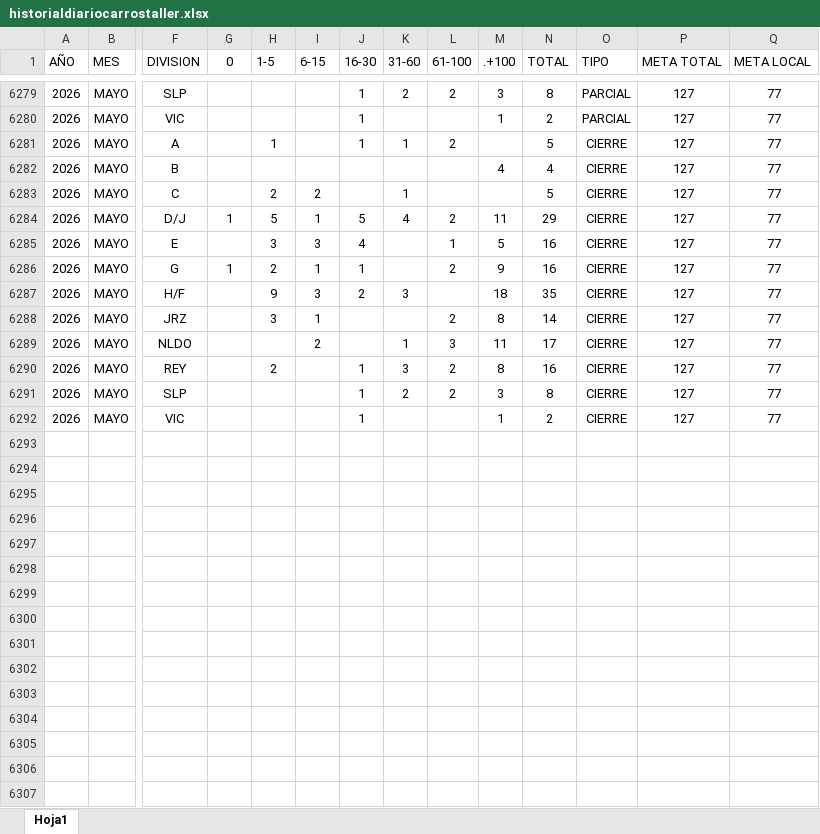
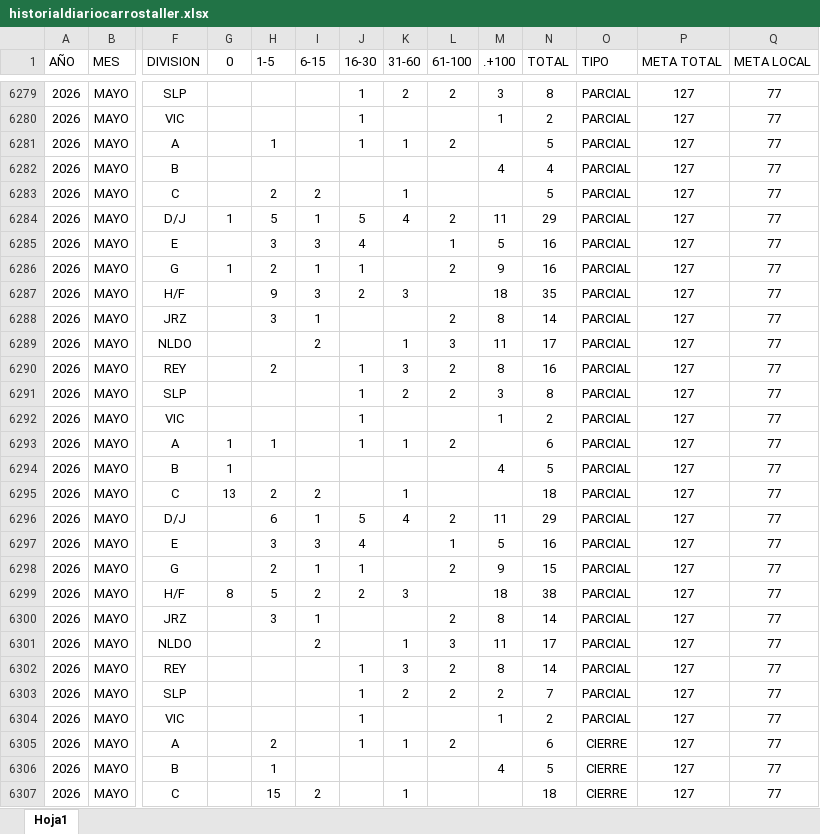
Before and after one commit to EDSALAS15/CARROSTALLERDIARIOYPROMEDIO, an Excel workbook: historialdiariocarrostaller.xlsx, sheet Hoja1, drawn as a sheet; only a part is shown, gaps mark what is left out; values as stored, in another font and other column widths than the file's, no borders; table styles not drawn; rows hold the shown columns only; the diff covers the shown part only; the diff names each change by its address in the sheet, - before the commit and + after, or states it on an @@ line.

Commit message:
Add files via upload

```diff
--- a/historialdiariocarrostaller.xlsx (sheet Hoja1)
+++ b/historialdiariocarrostaller.xlsx (sheet Hoja1)
-O6281:O6292 (TIPO): CIERRE
+O6281:O6292 (TIPO): PARCIAL
+row 6293: 2026 | MAYO | A | 1 | 1 |  | 1 | 1 | 2 |  | 6 | PARCIAL | 127 | 77
+row 6294: 2026 | MAYO | B | 1 |  |  |  |  |  | 4 | 5 | PARCIAL | 127 | 77
+row 6295: 2026 | MAYO | C | 13 | 2 | 2 |  | 1 |  |  | 18 | PARCIAL | 127 | 77
+row 6296: 2026 | MAYO | D/J |  | 6 | 1 | 5 | 4 | 2 | 11 | 29 | PARCIAL | 127 | 77
+row 6297: 2026 | MAYO | E |  | 3 | 3 | 4 |  | 1 | 5 | 16 | PARCIAL | 127 | 77
+row 6298: 2026 | MAYO | G |  | 2 | 1 | 1 |  | 2 | 9 | 15 | PARCIAL | 127 | 77
+row 6299: 2026 | MAYO | H/F | 8 | 5 | 2 | 2 | 3 |  | 18 | 38 | PARCIAL | 127 | 77
+row 6300: 2026 | MAYO | JRZ |  | 3 | 1 |  |  | 2 | 8 | 14 | PARCIAL | 127 | 77
+row 6301: 2026 | MAYO | NLDO |  |  | 2 |  | 1 | 3 | 11 | 17 | PARCIAL | 127 | 77
+row 6302: 2026 | MAYO | REY |  |  |  | 1 | 3 | 2 | 8 | 14 | PARCIAL | 127 | 77
+row 6303: 2026 | MAYO | SLP |  |  |  | 1 | 2 | 2 | 2 | 7 | PARCIAL | 127 | 77
+row 6304: 2026 | MAYO | VIC |  |  |  | 1 |  |  | 1 | 2 | PARCIAL | 127 | 77
+row 6305: 2026 | MAYO | A |  | 2 |  | 1 | 1 | 2 |  | 6 | CIERRE | 127 | 77
+row 6306: 2026 | MAYO | B |  | 1 |  |  |  |  | 4 | 5 | CIERRE | 127 | 77
+row 6307: 2026 | MAYO | C |  | 15 | 2 |  | 1 |  |  | 18 | CIERRE | 127 | 77
```
Also changed, not shown: 9 added rows elsewhere in this sheet.
